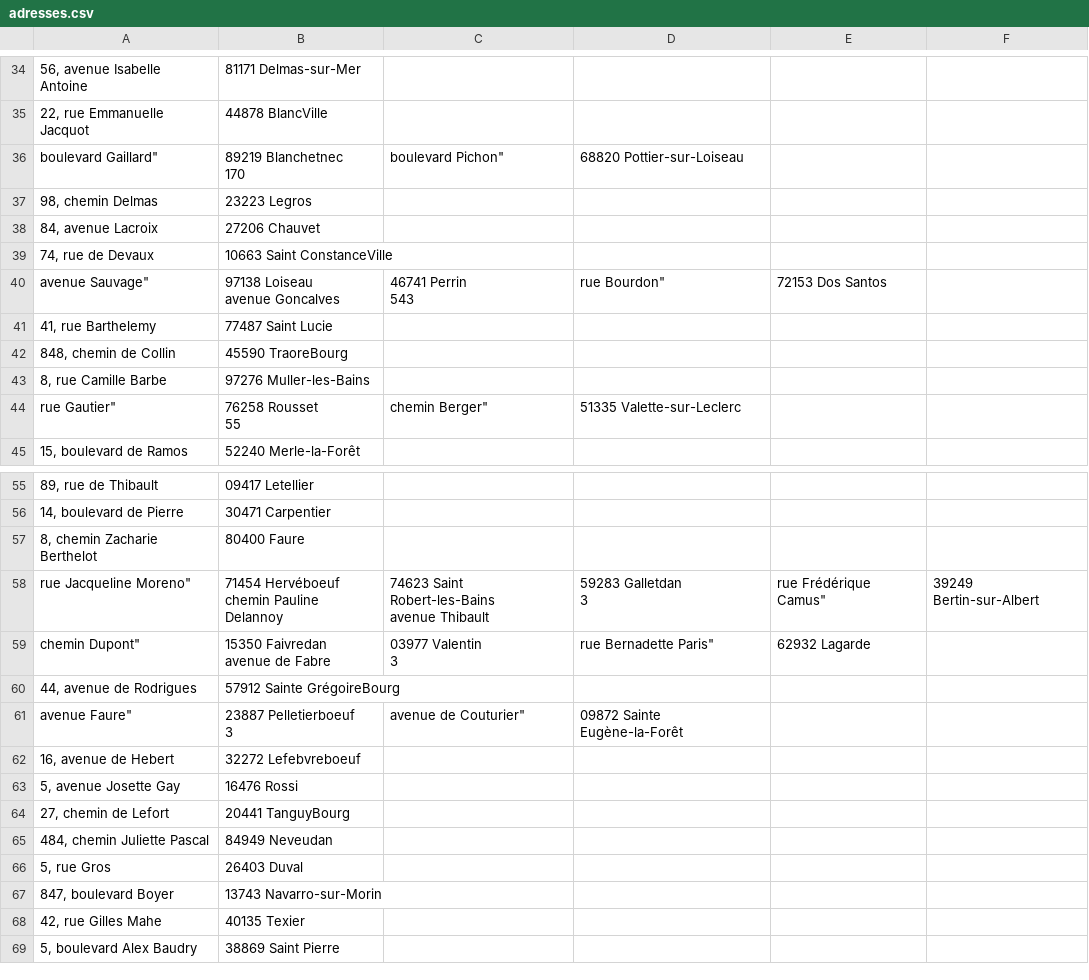
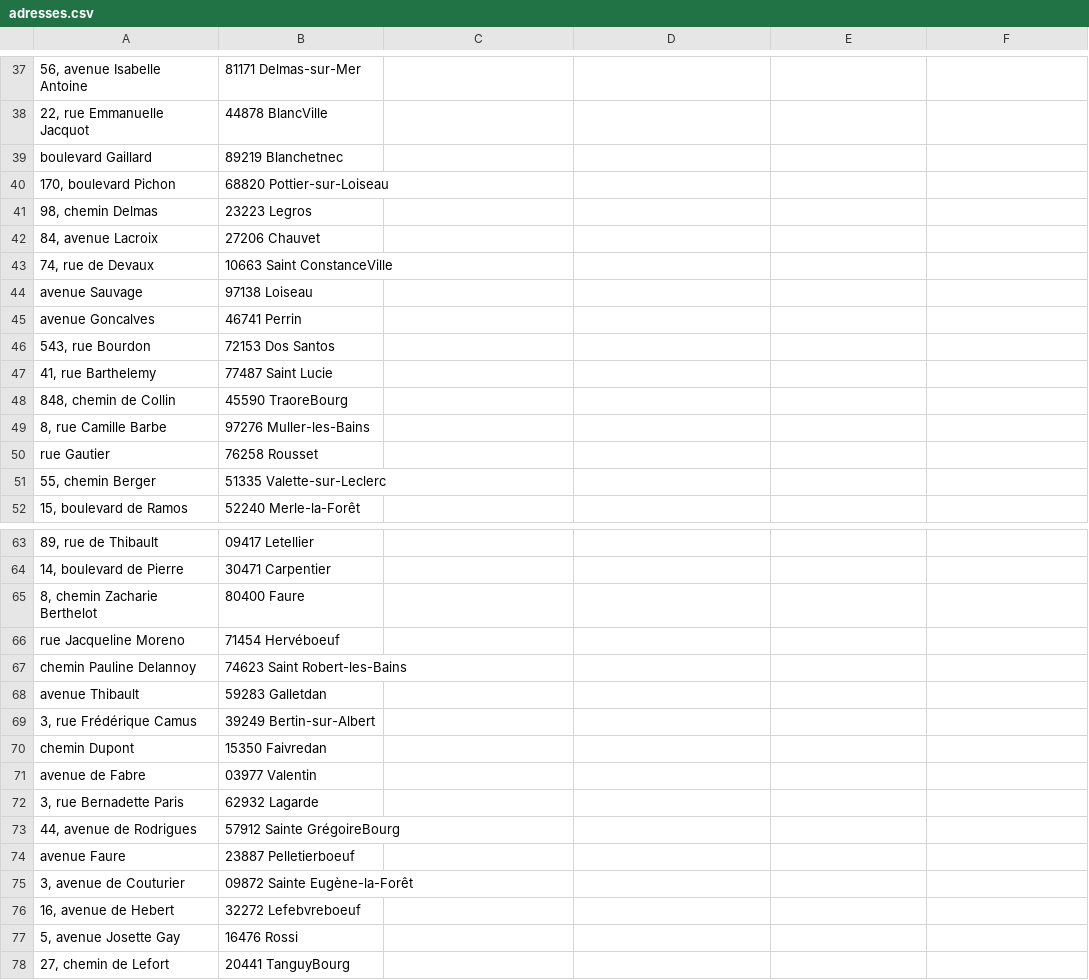
Before and after one commit to murpi/supdevinci, a CSV file: ML/adresses.csv, drawn as a sheet; only a part is shown, gaps mark what is left out; the shorter side is filled out with more unchanged rows; removed rows and columns are numbered as before the commit, all else as after; ↵ is a line break in a cell; the diff covers the shown part only; the diff names each change by its address in the sheet, - before the commit and + after, or states it on an @@ line.

Commit message:
Add files via upload

```diff
--- a/ML/adresses.csv
+++ b/ML/adresses.csv
-row 36: boulevard Gaillard" | 89219 Blanchetnec ↵ 170 | boulevard Pichon" | 68820 Pottier-sur-Loiseau
+row 39: boulevard Gaillard | 89219 Blanchetnec
+row 40: 170, boulevard Pichon | 68820 Pottier-sur-Loiseau
-row 40: avenue Sauvage" | 97138 Loiseau ↵ avenue Goncalves | 46741 Perrin ↵ 543 | rue Bourdon" | 72153 Dos Santos
+row 44: avenue Sauvage | 97138 Loiseau
+row 45: avenue Goncalves | 46741 Perrin
+row 46: 543, rue Bourdon | 72153 Dos Santos
-row 44: rue Gautier" | 76258 Rousset ↵ 55 | chemin Berger" | 51335 Valette-sur-Leclerc
+row 50: rue Gautier | 76258 Rousset
+row 51: 55, chemin Berger | 51335 Valette-sur-Leclerc
-row 58: rue Jacqueline Moreno" | 71454 Hervéboeuf ↵ chemin Pauline Delannoy | 74623 Saint Robert-les-Bains ↵ avenue Thibault | 59283 Galletdan ↵ 3 | rue Frédérique Camus" | 39249 Bertin-sur-Albert
-row 59: chemin Dupont" | 15350 Faivredan ↵ avenue de Fabre | 03977 Valentin ↵ 3 | rue Bernadette Paris" | 62932 Lagarde
+row 66: rue Jacqueline Moreno | 71454 Hervéboeuf
+row 67: chemin Pauline Delannoy | 74623 Saint Robert-les-Bains
+row 68: avenue Thibault | 59283 Galletdan
+row 69: 3, rue Frédérique Camus | 39249 Bertin-sur-Albert
+row 70: chemin Dupont | 15350 Faivredan
+row 71: avenue de Fabre | 03977 Valentin
+row 72: 3, rue Bernadette Paris | 62932 Lagarde
-row 61: avenue Faure" | 23887 Pelletierboeuf ↵ 3 | avenue de Couturier" | 09872 Sainte Eugène-la-Forêt
+row 74: avenue Faure | 23887 Pelletierboeuf
+row 75: 3, avenue de Couturier | 09872 Sainte Eugène-la-Forêt
```
Also changed, not shown: 12 added rows and 5 removed rows elsewhere in this file.
